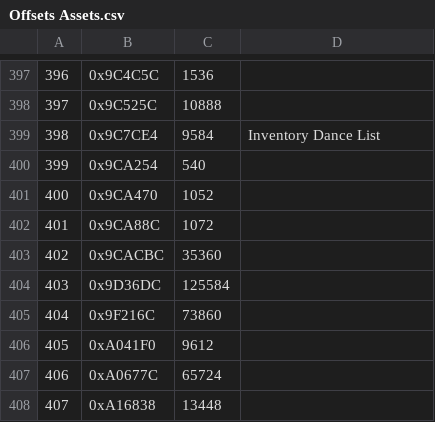
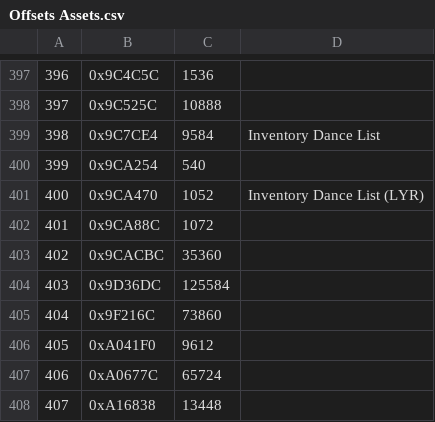
Before and after one commit to leomontenegro6/shantae-risky-revolution-traducao-ptbr, a CSV file: Ferramentas/ResourcesUnpacker/Offsets Assets.csv, drawn as a sheet; only a part is shown, gaps mark what is left out.

```diff
--- a/Ferramentas/ResourcesUnpacker/Offsets Assets.csv
+++ b/Ferramentas/ResourcesUnpacker/Offsets Assets.csv
@@ -400,3 +400,3 @@
 399,0x9CA254,540,
-400,0x9CA470,1052,
+400,0x9CA470,1052,Inventory Dance List (LYR)
 401,0x9CA88C,1072,
```
Also changed, not shown: 13 other files.
